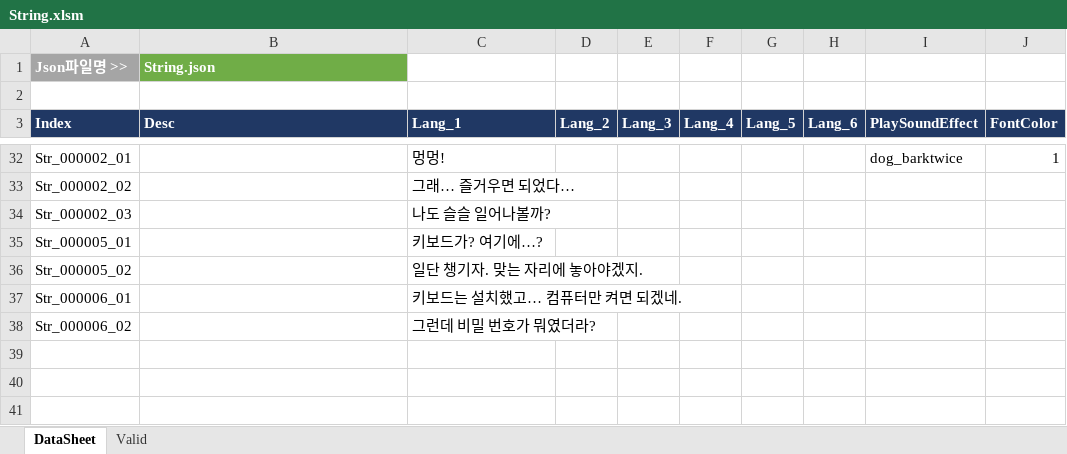
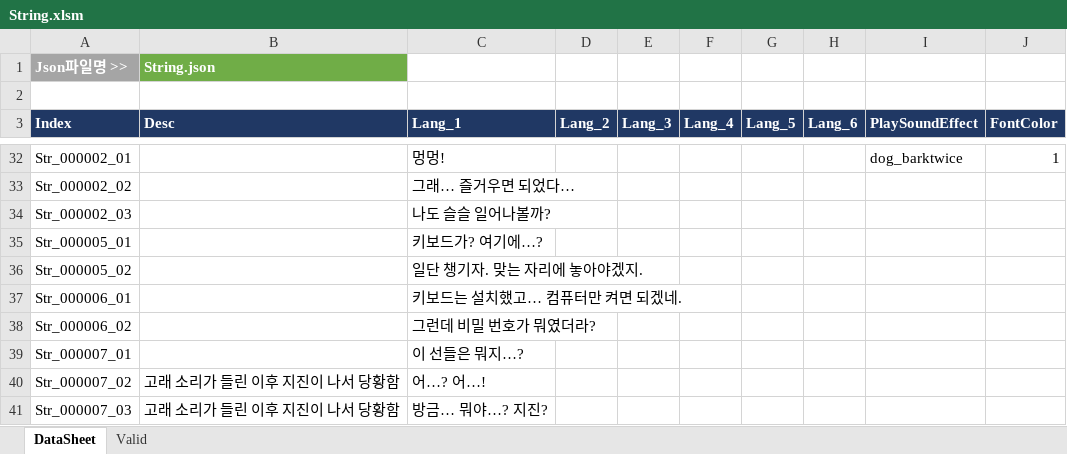
Before and after one commit to khc1201/RoomEscape, an Excel workbook: Dream/Assets/03.Table/Excel/String.xlsm, sheet DataSheet, drawn as a sheet; only a part is shown, gaps mark what is left out; values as stored, in another font and other column widths than the file's, no borders; charts and pictures not drawn; the diff names each change by its address in the sheet, - before the commit and + after, or states it on an @@ line.

```diff
--- a/Dream/Assets/03.Table/Excel/String.xlsm (sheet DataSheet)
+++ b/Dream/Assets/03.Table/Excel/String.xlsm (sheet DataSheet)
+row 39: Str_000007_01 |  | 이 선들은 뭐지…?
+row 40: Str_000007_02 | 고래 소리가 들린 이후 지진이 나서 당황함 | 어…? 어…!
+row 41: Str_000007_03 | 고래 소리가 들린 이후 지진이 나서 당황함 | 방금… 뭐야…? 지진?
```
Also changed, not shown: 30 other files.
